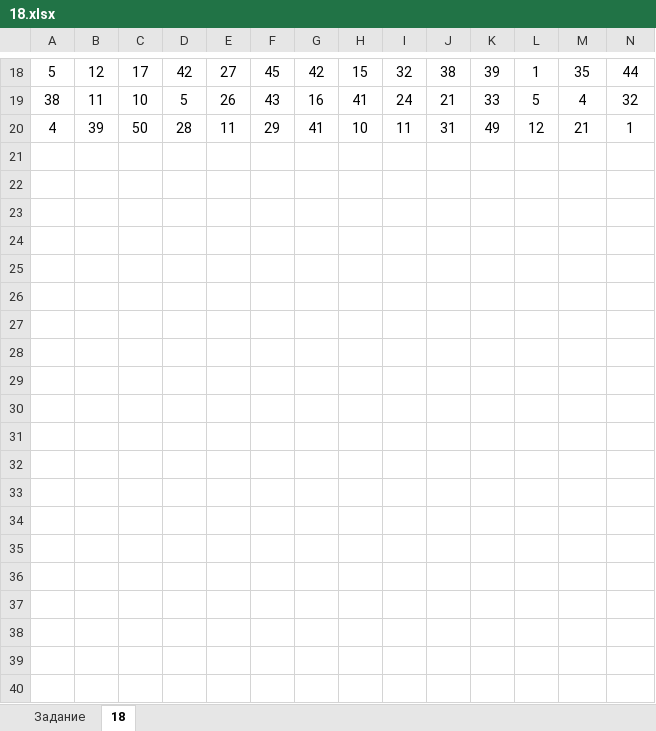
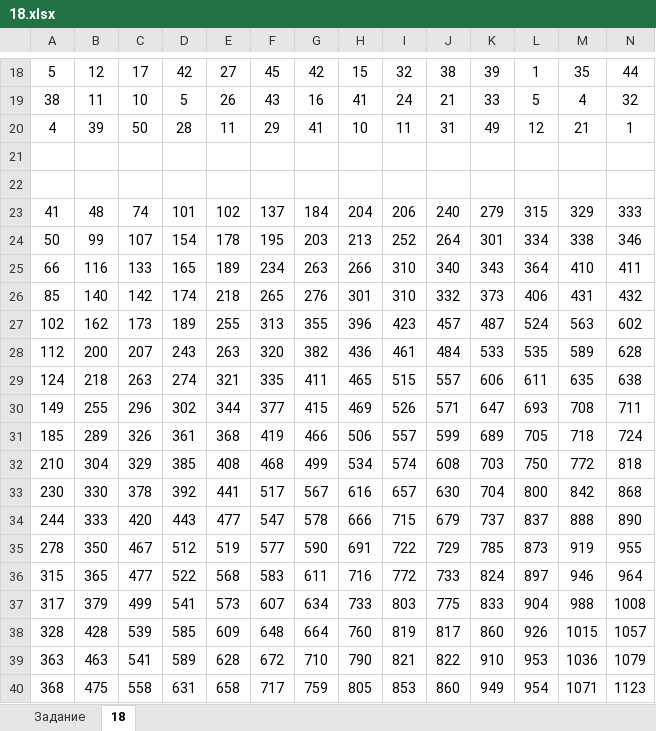
Before and after one commit to barbosikus/infegerep, an Excel workbook: prob6/18.xlsx, sheet 18, drawn as a sheet; only a part is shown, gaps mark what is left out; values as stored, in another font and other column widths than the file's, no borders; rows hold the shown columns only; the diff covers the shown part only; the diff names each change by its address in the sheet, - before the commit and + after, or states it on an @@ line.

```diff
--- a/prob6/18.xlsx (sheet 18)
+++ b/prob6/18.xlsx (sheet 18)
+row 21: (empty)
+row 22: (empty)
+row 23: 41 | 48 | 74 | 101 | 102 | 137 | 184 | 204 | 206 | 240 | 279 | 315 | 329 | 333
+row 24: 50 | 99 | 107 | 154 | 178 | 195 | 203 | 213 | 252 | 264 | 301 | 334 | 338 | 346
+row 25: 66 | 116 | 133 | 165 | 189 | 234 | 263 | 266 | 310 | 340 | 343 | 364 | 410 | 411
+row 26: 85 | 140 | 142 | 174 | 218 | 265 | 276 | 301 | 310 | 332 | 373 | 406 | 431 | 432
+row 27: 102 | 162 | 173 | 189 | 255 | 313 | 355 | 396 | 423 | 457 | 487 | 524 | 563 | 602
+row 28: 112 | 200 | 207 | 243 | 263 | 320 | 382 | 436 | 461 | 484 | 533 | 535 | 589 | 628
+row 29: 124 | 218 | 263 | 274 | 321 | 335 | 411 | 465 | 515 | 557 | 606 | 611 | 635 | 638
+row 30: 149 | 255 | 296 | 302 | 344 | 377 | 415 | 469 | 526 | 571 | 647 | 693 | 708 | 711
+row 31: 185 | 289 | 326 | 361 | 368 | 419 | 466 | 506 | 557 | 599 | 689 | 705 | 718 | 724
+row 32: 210 | 304 | 329 | 385 | 408 | 468 | 499 | 534 | 574 | 608 | 703 | 750 | 772 | 818
+row 33: 230 | 330 | 378 | 392 | 441 | 517 | 567 | 616 | 657 | 630 | 704 | 800 | 842 | 868
+row 34: 244 | 333 | 420 | 443 | 477 | 547 | 578 | 666 | 715 | 679 | 737 | 837 | 888 | 890
+row 35: 278 | 350 | 467 | 512 | 519 | 577 | 590 | 691 | 722 | 729 | 785 | 873 | 919 | 955
+row 36: 315 | 365 | 477 | 522 | 568 | 583 | 611 | 716 | 772 | 733 | 824 | 897 | 946 | 964
+row 37: 317 | 379 | 499 | 541 | 573 | 607 | 634 | 733 | 803 | 775 | 833 | 904 | 988 | 1008
+row 38: 328 | 428 | 539 | 585 | 609 | 648 | 664 | 760 | 819 | 817 | 860 | 926 | 1015 | 1057
+row 39: 363 | 463 | 541 | 589 | 628 | 672 | 710 | 790 | 821 | 822 | 910 | 953 | 1036 | 1079
+row 40: 368 | 475 | 558 | 631 | 658 | 717 | 759 | 805 | 853 | 860 | 949 | 954 | 1071 | 1123
```
Also changed, not shown: 2 added rows and 1 edited cell elsewhere in this sheet, sheet Задание, prob6/3.xlsx, 23 other files.
